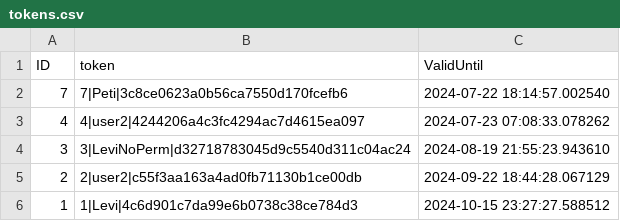
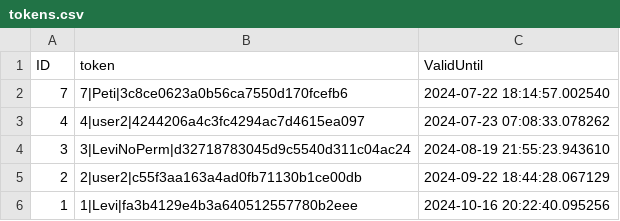
Before and after one commit to Levvi07/Webmanager, a CSV file: data/tokens.csv, drawn as a sheet.

```diff
--- a/data/tokens.csv
+++ b/data/tokens.csv
@@ -5,2 +5,2 @@ ID,token,ValidUntil
 2,2|user2|c55f3aa163a4ad0fb71130b1ce00db,2024-09-22 18:44:28.067129
-1,1|Levi|4c6d901c7da99e6b0738c38ce784d3,2024-10-15 23:27:27.588512
+1,1|Levi|fa3b4129e4b3a640512557780b2eee,2024-10-16 20:22:40.095256
```
Also changed, not shown: 4 other files.
